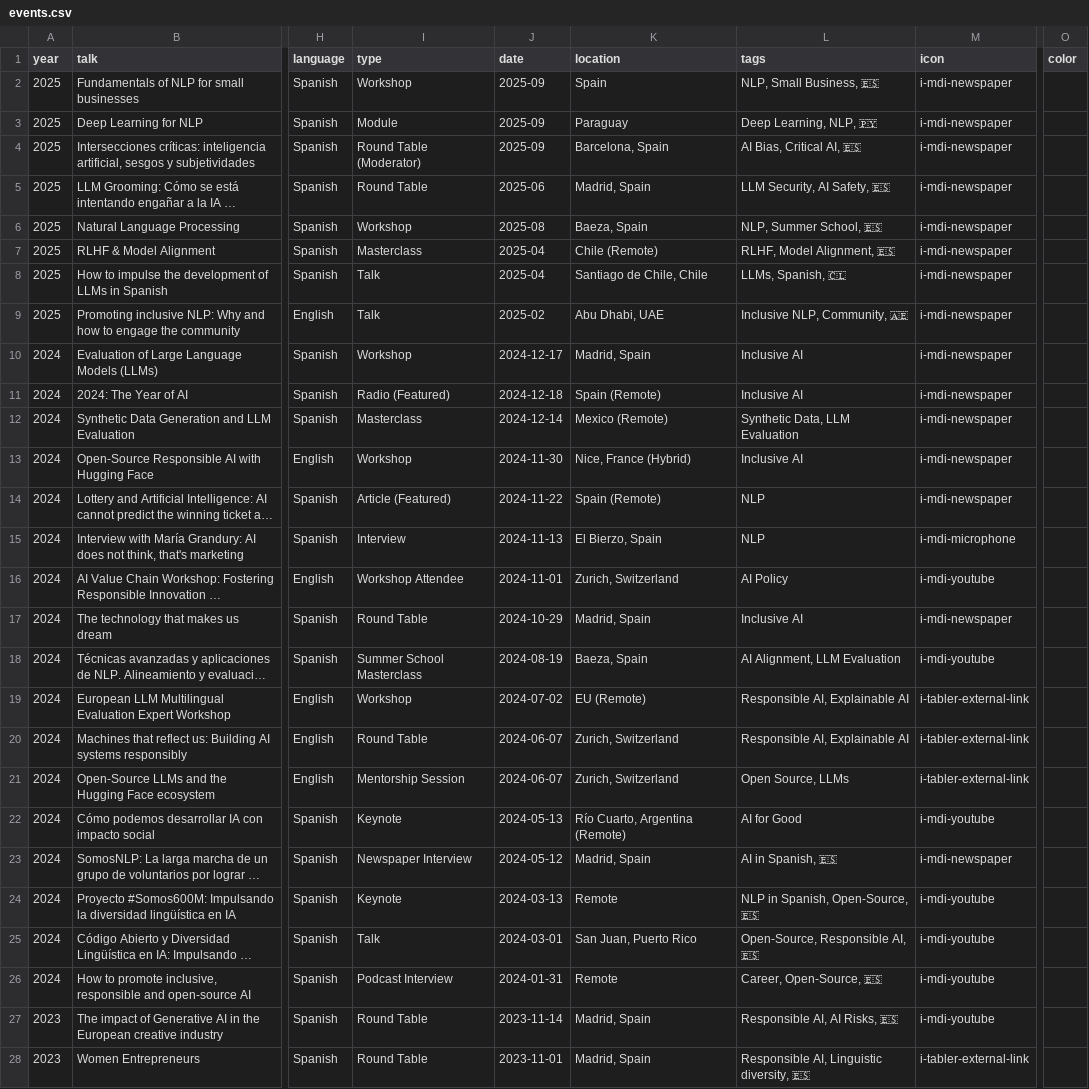
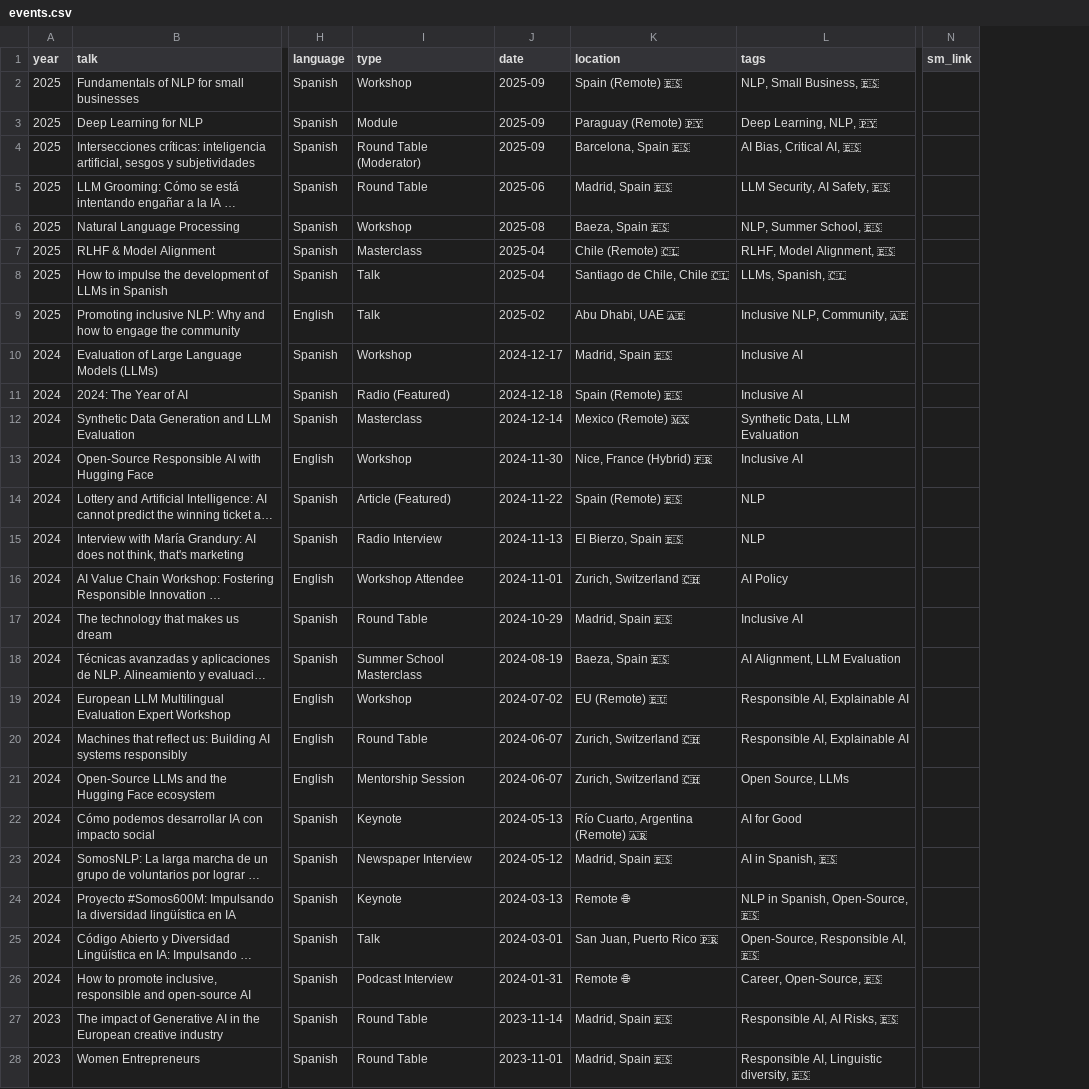
Before and after one commit to mariagrandury/mariagrandury.github.io, a CSV file: public/data/events.csv, drawn as a sheet; only a part is shown, gaps mark what is left out; long unchanged cells end in …; removed rows and columns are numbered as before the commit, all else as after; the diff covers the shown part only; the diff names each change by its address in the sheet, - before the commit and + after, or states it on an @@ line.

Commit message:
feature: choose divulgation card icon depending on event type

```diff
--- a/public/data/events.csv
+++ b/public/data/events.csv
-column M (icon), rows 2-28: i-mdi-newspaper | i-mdi-newspaper | i-mdi-newspaper | i-mdi-newspaper | i-mdi-newspaper | i-mdi-newspaper | i-mdi-newspaper | i-mdi-newspaper | i-mdi-newspaper | i-mdi-newspaper | i-mdi-newspaper | i-mdi-newspaper | i-mdi-newspaper | i-mdi-microphone | i-mdi-youtube | i-mdi-newspaper | i-mdi-youtube | i-tabler-external-link | i-tabler-external-link | i-tabler-external-link | i-mdi-youtube | i-mdi-newspaper | i-mdi-youtube | i-mdi-youtube | i-mdi-youtube | i-mdi-youtube | i-tabler-external-link
-column O (color), empty
+column N (sm_link), empty
-K2 (location): Spain
+K2 (location): Spain (Remote) 🇪🇸
-K3 (location): Paraguay
+K3 (location): Paraguay (Remote) 🇵🇾
-K4 (location): Barcelona, Spain
+K4 (location): Barcelona, Spain 🇪🇸
-K5 (location): Madrid, Spain
+K5 (location): Madrid, Spain 🇪🇸
-K6 (location): Baeza, Spain
+K6 (location): Baeza, Spain 🇪🇸
-K7 (location): Chile (Remote)
+K7 (location): Chile (Remote) 🇨🇱
-K8 (location): Santiago de Chile, Chile
+K8 (location): Santiago de Chile, Chile 🇨🇱
-K9 (location): Abu Dhabi, UAE
+K9 (location): Abu Dhabi, UAE 🇦🇪
-K10 (location): Madrid, Spain
+K10 (location): Madrid, Spain 🇪🇸
-K11 (location): Spain (Remote)
+K11 (location): Spain (Remote) 🇪🇸
-K12 (location): Mexico (Remote)
+K12 (location): Mexico (Remote) 🇲🇽
-K13 (location): Nice, France (Hybrid)
+K13 (location): Nice, France (Hybrid) 🇫🇷
-K14 (location): Spain (Remote)
+K14 (location): Spain (Remote) 🇪🇸
-I15 (type): Interview
+I15 (type): Radio Interview
-K15 (location): El Bierzo, Spain
+K15 (location): El Bierzo, Spain 🇪🇸
-K16 (location): Zurich, Switzerland
+K16 (location): Zurich, Switzerland 🇨🇭
-K17 (location): Madrid, Spain
+K17 (location): Madrid, Spain 🇪🇸
-K18 (location): Baeza, Spain
+K18 (location): Baeza, Spain 🇪🇸
-K19 (location): EU (Remote)
+K19 (location): EU (Remote) 🇪🇺
-K20:K21 (location): Zurich, Switzerland
+K20:K21 (location): Zurich, Switzerland 🇨🇭
-K22 (location): Río Cuarto, Argentina (Remote)
+K22 (location): Río Cuarto, Argentina (Remote) 🇦🇷
-K23 (location): Madrid, Spain
+K23 (location): Madrid, Spain 🇪🇸
-K24 (location): Remote
+K24 (location): Remote 🌐
-K25 (location): San Juan, Puerto Rico
+K25 (location): San Juan, Puerto Rico 🇵🇷
-K26 (location): Remote
+K26 (location): Remote 🌐
-K27:K28 (location): Madrid, Spain
+K27:K28 (location): Madrid, Spain 🇪🇸
```
Also changed, not shown: 23 edited cells elsewhere in this file, 3 other files.
